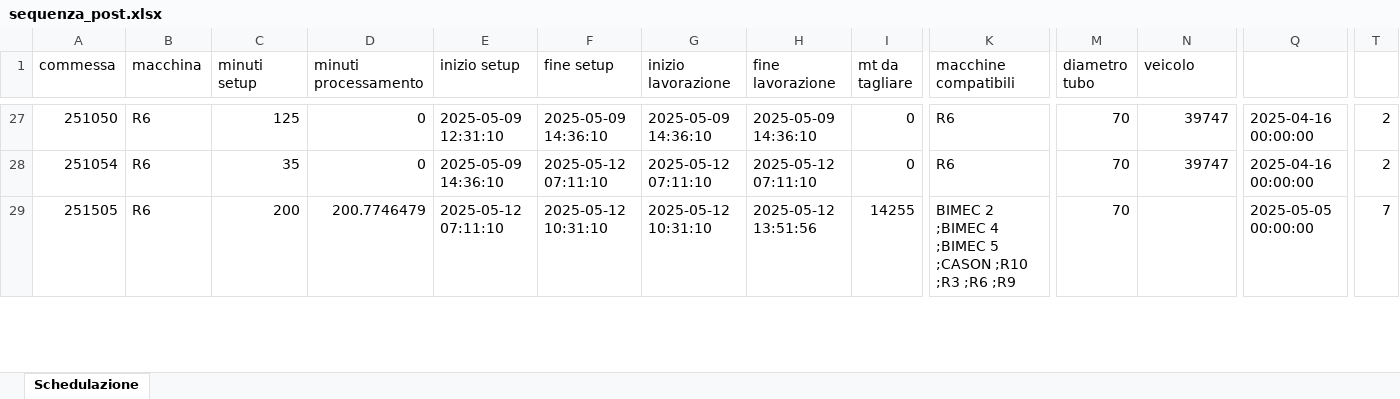
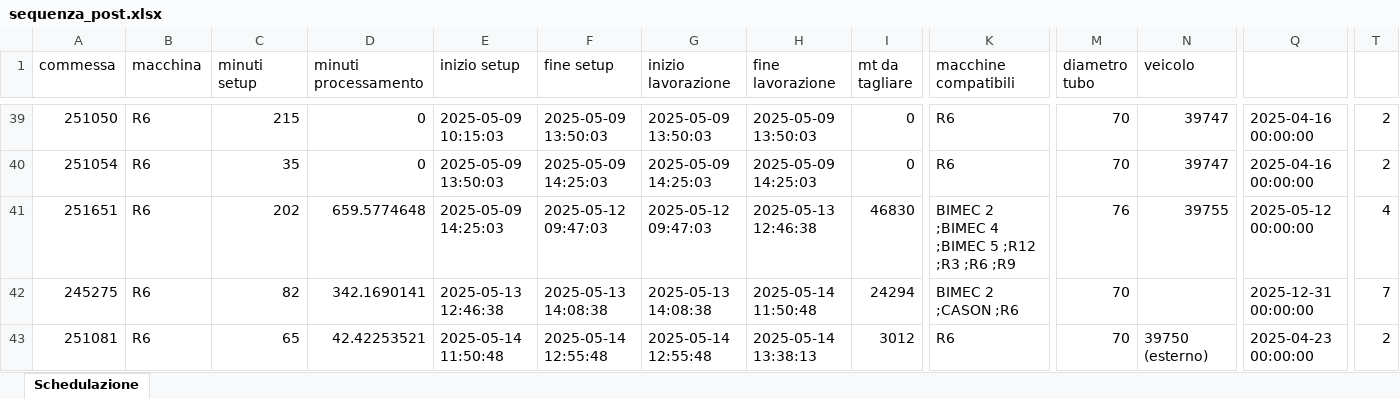
Before and after one commit to Baszonpedis/progettoIS, an Excel workbook: PS-VRP/Dati_output/sequenza_post.xlsx, sheet Schedulazione, drawn as a sheet; only a part is shown, gaps mark what is left out; values as stored, in another font and other column widths than the file's, no borders; addresses are those after the commit; rows hold the shown columns only; the diff covers the shown part only; the diff names each change by its address in the sheet, - before the commit and + after, or states it on an @@ line.

```diff
--- a/PS-VRP/Dati_output/sequenza_post.xlsx (sheet Schedulazione)
+++ b/PS-VRP/Dati_output/sequenza_post.xlsx (sheet Schedulazione)
-C39 (minuti setup): 125
+C39 (minuti setup): 215
-E39 (inizio setup): 2025-05-09 12:31:10
+E39 (inizio setup): 2025-05-09 10:15:03
-F39 (fine setup): 2025-05-09 14:36:10
+F39 (fine setup): 2025-05-09 13:50:03
-G39 (inizio lavorazione): 2025-05-09 14:36:10
+G39 (inizio lavorazione): 2025-05-09 13:50:03
-H39 (fine lavorazione): 2025-05-09 14:36:10
+H39 (fine lavorazione): 2025-05-09 13:50:03
-E40 (inizio setup): 2025-05-09 14:36:10
+E40 (inizio setup): 2025-05-09 13:50:03
-F40 (fine setup): 2025-05-12 07:11:10
+F40 (fine setup): 2025-05-09 14:25:03
-G40 (inizio lavorazione): 2025-05-12 07:11:10
+G40 (inizio lavorazione): 2025-05-09 14:25:03
-H40 (fine lavorazione): 2025-05-12 07:11:10
+H40 (fine lavorazione): 2025-05-09 14:25:03
-A41 (commessa): 251505
+A41 (commessa): 251651
-C41 (minuti setup): 200
+C41 (minuti setup): 202
-D41 (minuti processamento): 200.7746479
+D41 (minuti processamento): 659.5774648
-E41 (inizio setup): 2025-05-12 07:11:10
+E41 (inizio setup): 2025-05-09 14:25:03
-F41 (fine setup): 2025-05-12 10:31:10
+F41 (fine setup): 2025-05-12 09:47:03
-G41 (inizio lavorazione): 2025-05-12 10:31:10
+G41 (inizio lavorazione): 2025-05-12 09:47:03
-H41 (fine lavorazione): 2025-05-12 13:51:56
+H41 (fine lavorazione): 2025-05-13 12:46:38
-I41 (mt da tagliare): 14255
+I41 (mt da tagliare): 46830
-K41 (macchine compatibili): …;BIMEC 5 ;CASON ;R10 ;R3 ;R6…
+K41 (macchine compatibili): …;BIMEC 5 ;R12 ;R3 ;R6…
-M41 (diametro tubo): 70
+M41 (diametro tubo): 76
-N41 (veicolo): (empty)
+N41 (veicolo): 39755
-Q41: 2025-05-05 00:00:00
+Q41: 2025-05-12 00:00:00
-T41: 7
+T41: 4
+row 42: 245275 | R6 | 82 | 342.1690141 | 2025-05-13 12:46:38 | 2025-05-13 14:08:38 | 2025-05-13 14:08:38 | 2025-05-14 11:50:48 | 24294 | BIMEC 2 ;CASON ;R6 | 70 |  | 2025-12-31 00:00:00 | 7
+row 43: 251081 | R6 | 65 | 42.42253521 | 2025-05-14 11:50:48 | 2025-05-14 12:55:48 | 2025-05-14 12:55:48 | 2025-05-14 13:38:13 | 3012 | R6 | 70 | 39750 (esterno) | 2025-04-23 00:00:00 | 2
```
Also changed, not shown: 37 added rows, 39 removed rows and 369 edited cells elsewhere in this sheet, PS-VRP/Dati_output/insert_inter.xlsx, PS-VRP/Dati_output/insert_inter_post.xlsx, 7 other files.
